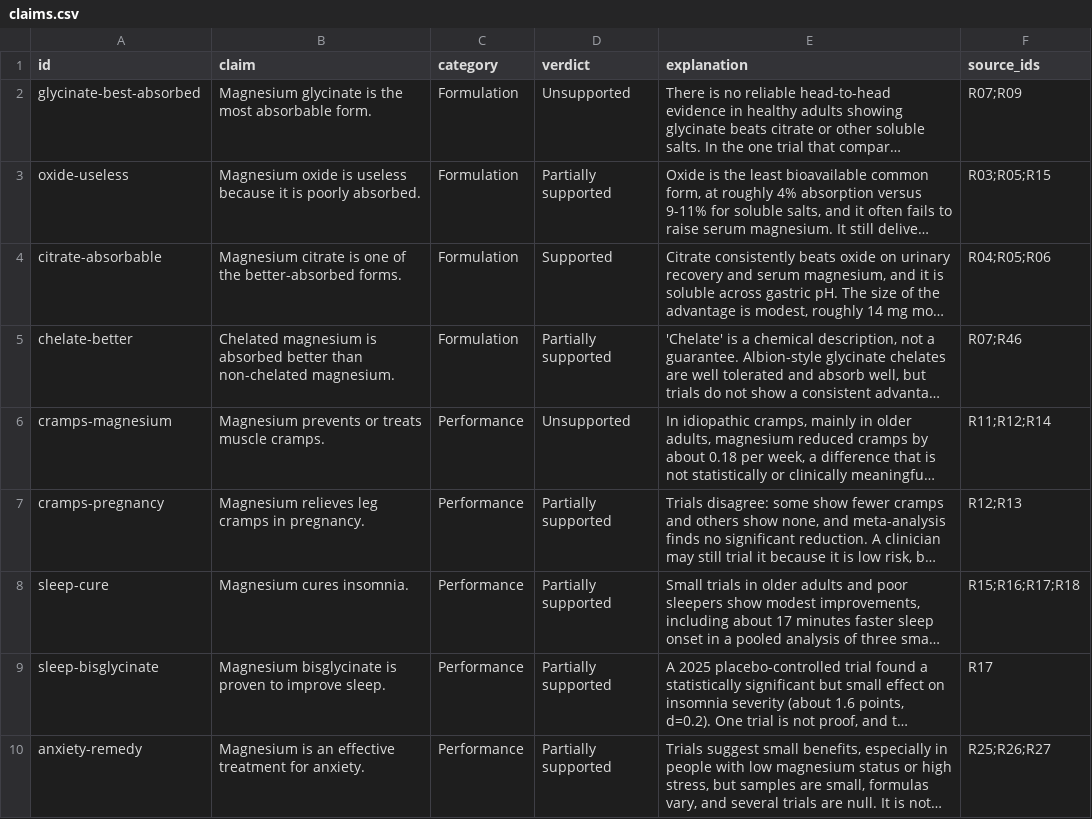
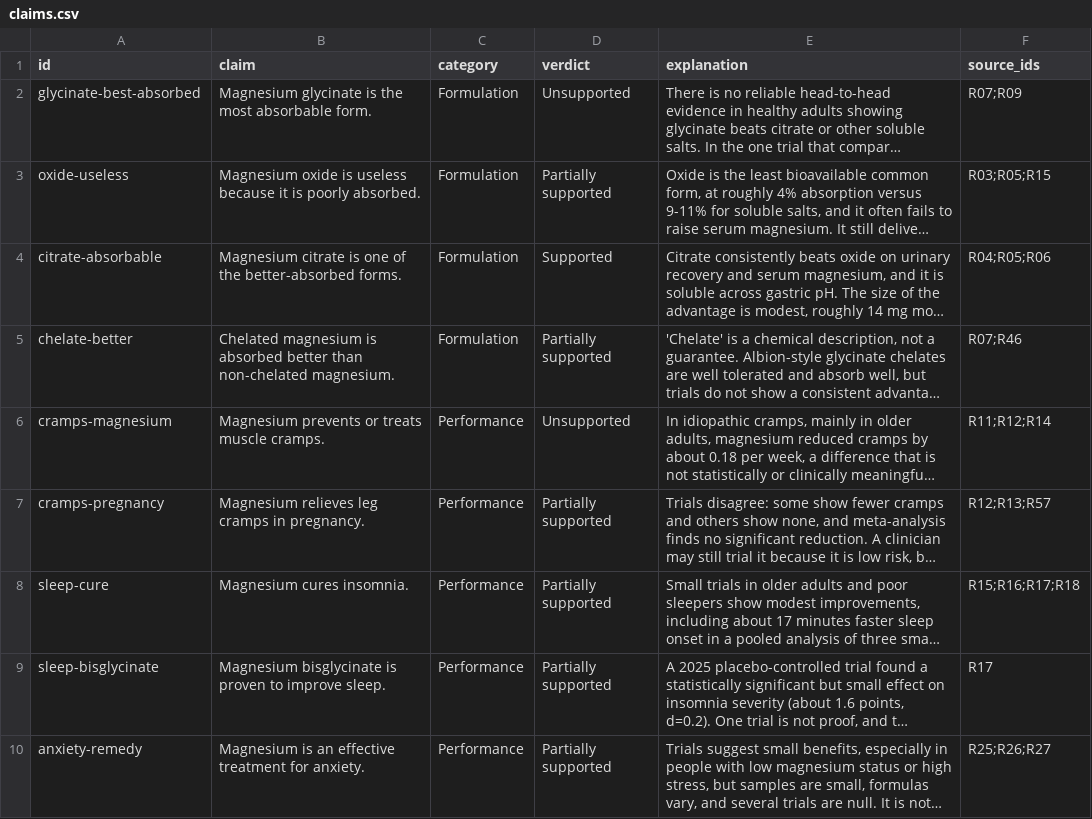
Before and after one commit to tokyonocturn/magnesium-evidence-review, a CSV file: data/claims.csv, drawn as a sheet; only a part is shown; long unchanged cells end in …; the diff names each change by its address in the sheet, - before the commit and + after, or states it on an @@ line.

Commit message:
fix: verify all references and remove em dashes
Resolved every DOI, PMID and URL against Crossref, PubMed and Europe PMC.
Corrected four citations that did not support their claims: R08 pointed to an
unrelated iron-deficiency paper, R24 and R40 named the wrong journal, and R41's
FDA URL was dead. Added the 2021 pregnancy-cramp meta-analysis (R57) so the
pooled estimate is attributed to the review that reports it, added missing DOIs
for R02, R09, R14 and R50, and replaced all em dashes in prose. Regenerated the
tables; the checker passes.

```diff
--- a/data/claims.csv
+++ b/data/claims.csv
-F7 (source_ids): R12;R13
+F7 (source_ids): R12;R13;R57
```
Also changed, not shown: data/evidence.csv, data/references.csv, 10 other files.
